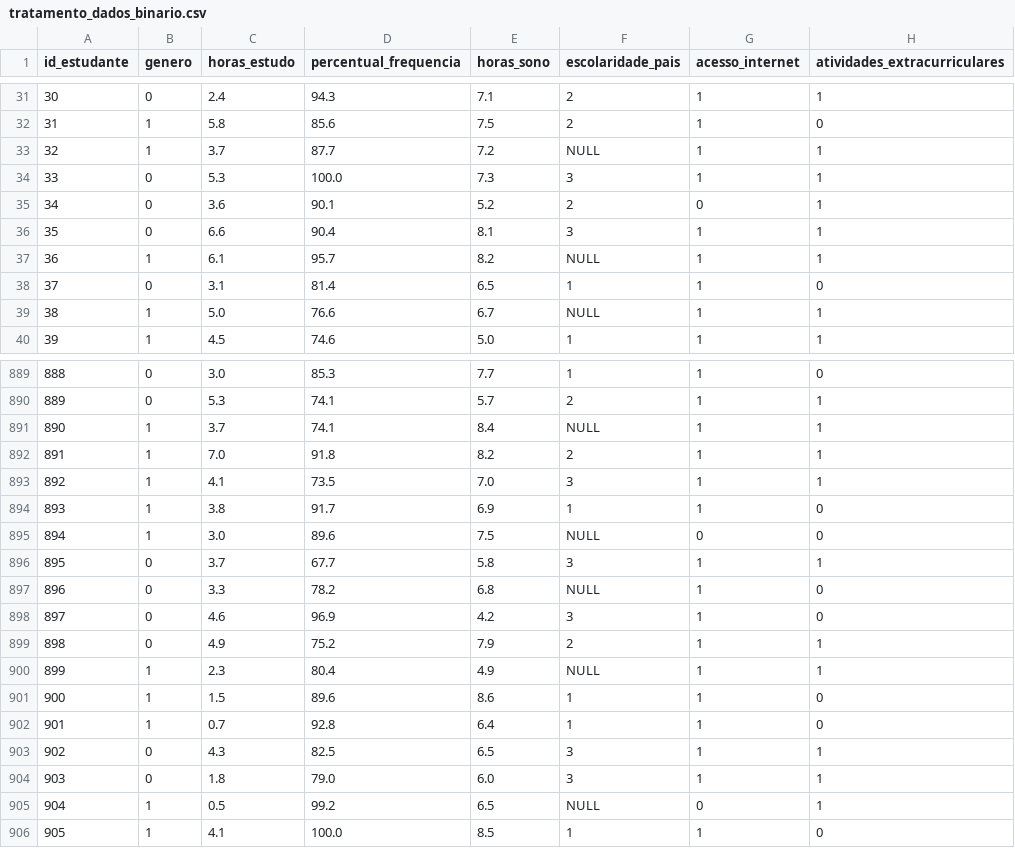
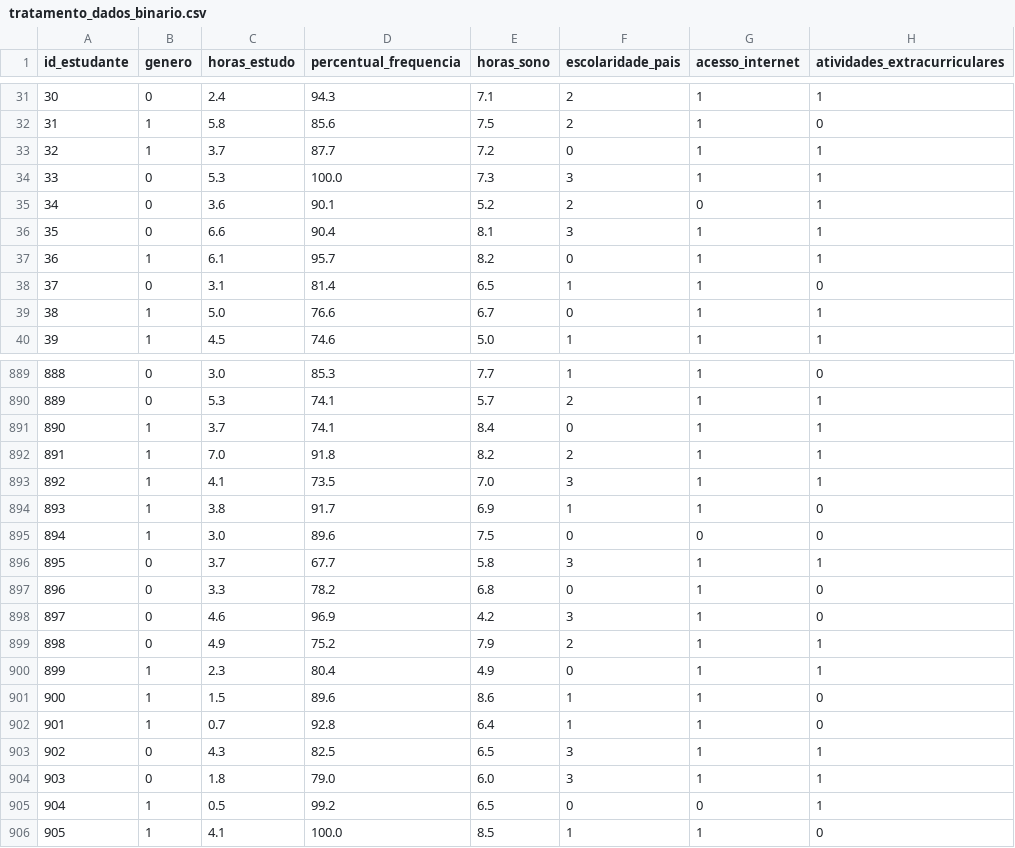
Before and after one commit to NapoleaoJunior/UC10_PF_MACHINE_LEARNING, a CSV file: desempenho_estudantil/tratamento_dados_binario.csv, drawn as a sheet; only a part is shown, gaps mark what is left out; the diff covers the shown part only; the diff names each change by its address in the sheet, - before the commit and + after, or states it on an @@ line.

Commit message:
alteracao dos dados de NULL para 0

```diff
--- a/desempenho_estudantil/tratamento_dados_binario.csv
+++ b/desempenho_estudantil/tratamento_dados_binario.csv
-F33 (escolaridade_pais): NULL
+F33 (escolaridade_pais): 0
-F37 (escolaridade_pais): NULL
+F37 (escolaridade_pais): 0
-F39 (escolaridade_pais): NULL
+F39 (escolaridade_pais): 0
-F891 (escolaridade_pais): NULL
+F891 (escolaridade_pais): 0
-F895 (escolaridade_pais): NULL
+F895 (escolaridade_pais): 0
-F897 (escolaridade_pais): NULL
+F897 (escolaridade_pais): 0
-F900 (escolaridade_pais): NULL
+F900 (escolaridade_pais): 0
-F905 (escolaridade_pais): NULL
+F905 (escolaridade_pais): 0
```
Also changed, not shown: 94 edited cells elsewhere in this file, 1 other file.
